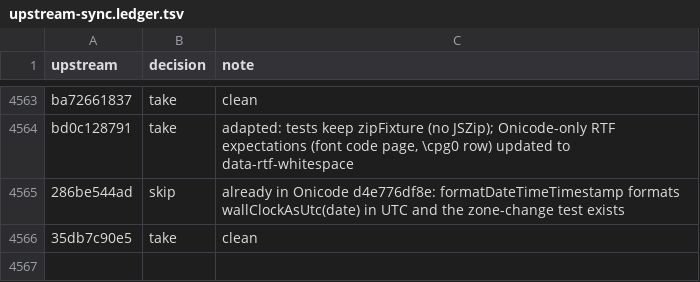
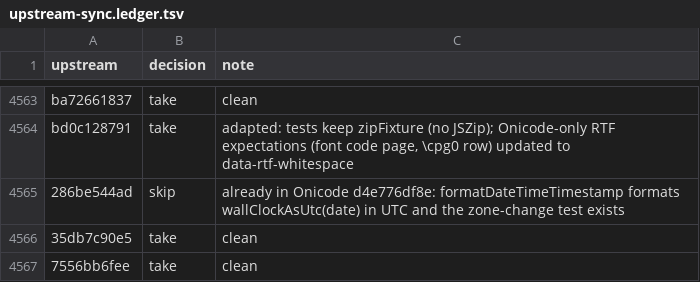
Before and after one commit to aislopware/onicode, a TSV file: scripts/upstream-sync.ledger.tsv, drawn as a sheet; only a part is shown, gaps mark what is left out.

```diff
--- a/scripts/upstream-sync.ledger.tsv
+++ b/scripts/upstream-sync.ledger.tsv
@@ -4566 +4566,2 @@ bd0c128791	take	adapted: tests keep zipFixture (no JSZip); Onicode-only RTF expe
 35db7c90e5	take	clean
+7556bb6fee	take	clean
```
Also changed, not shown: 2 other files.
